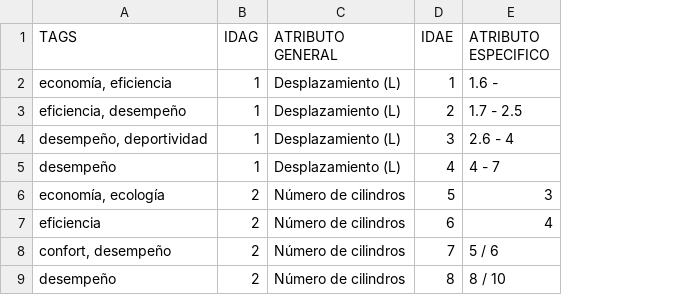
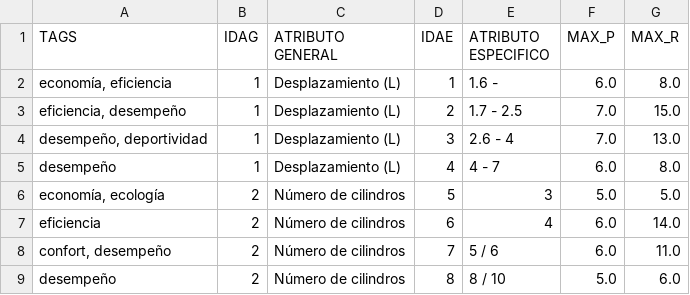
Before and after one commit to bitmarc/Recomendautos_Server, a CSV file: data_csv/datosAtributosCsv.csv, drawn as a sheet; only a part is shown; the diff names each change by its address in the sheet, - before the commit and + after, or states it on an @@ line.

Commit message:
1.0 Se agregó base de datos. correción de errores menores

```diff
--- a/data_csv/datosAtributosCsv.csv
+++ b/data_csv/datosAtributosCsv.csv
+column F (MAX_P), rows 2-9: 6.0 | 7.0 | 7.0 | 6.0 | 5.0 | 6.0 | 6.0 | 5.0
+column G (MAX_R), rows 2-9: 8.0 | 15.0 | 13.0 | 8.0 | 5.0 | 14.0 | 11.0 | 6.0
```
Also changed, not shown: 11 other files.
